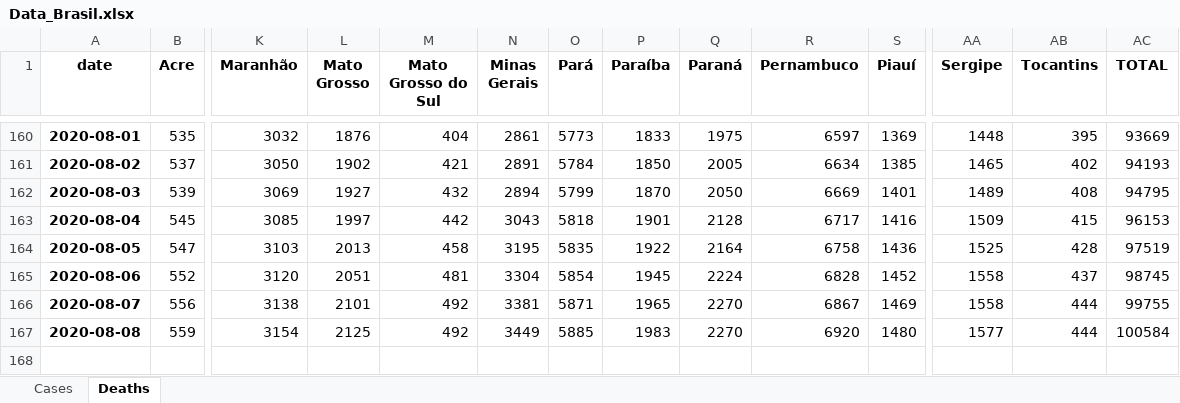
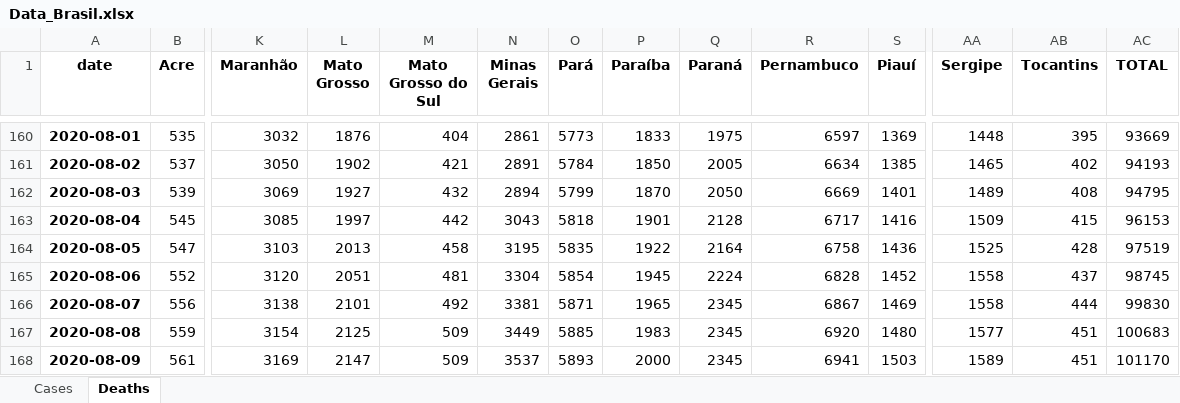
Before and after one commit to allissondantas/BIOCOMSC-COVID19-MAT2PY, an Excel workbook: data/Data_Brasil.xlsx, sheet Deaths, drawn as a sheet; only a part is shown, gaps mark what is left out; values as stored, in another font and other column widths than the file's, no borders; rows hold the shown columns only; the diff names each change by its address in the sheet, - before the commit and + after, or states it on an @@ line.

```diff
--- a/data/Data_Brasil.xlsx (sheet Deaths)
+++ b/data/Data_Brasil.xlsx (sheet Deaths)
-Q166:Q167 (Paraná): 2270
+Q166:Q167 (Paraná): 2345
-AC166 (TOTAL): 99755
+AC166 (TOTAL): 99830
-M167 (Mato Grosso do Sul): 492
+M167 (Mato Grosso do Sul): 509
-AB167 (Tocantins): 444
+AB167 (Tocantins): 451
-AC167 (TOTAL): 100584
+AC167 (TOTAL): 100683
+row 168: 2020-08-09 | 561 | 3169 | 2147 | 509 | 3537 | 5893 | 2000 | 2345 | 6941 | 1503 | 1589 | 451 | 101170
```
Also changed, not shown: sheet Cases, data/cases-recife.xlsx, 55 other files.
